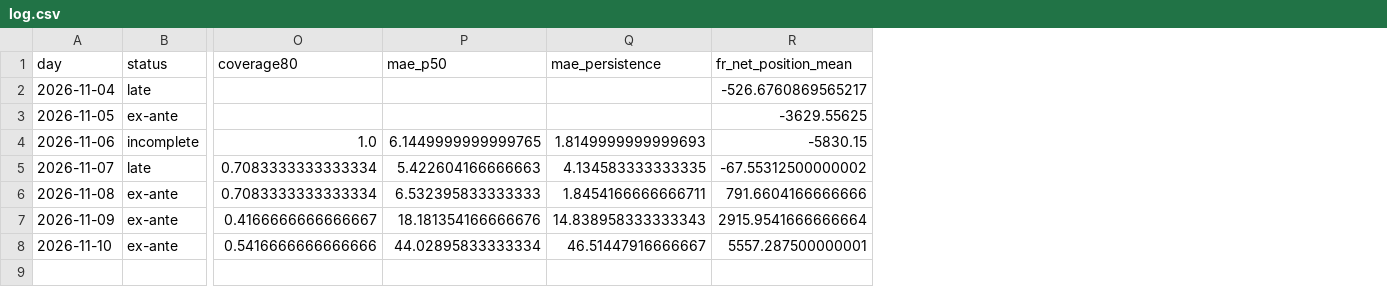
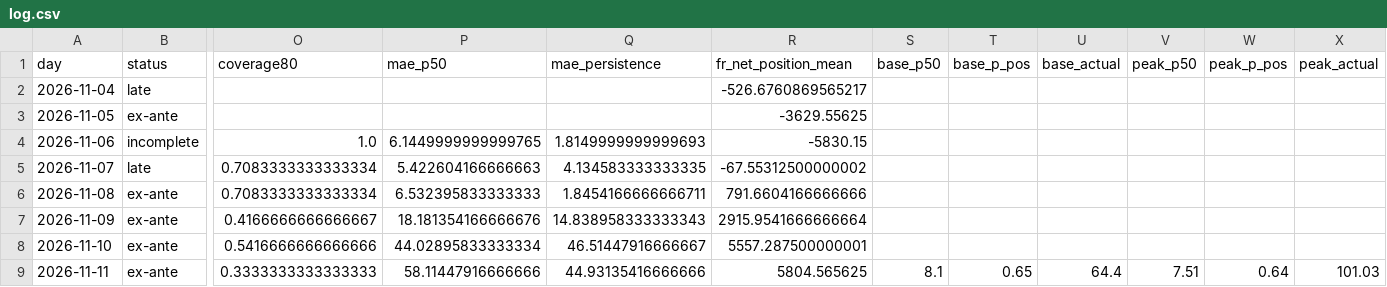
Before and after one commit to Tarjeikr/fbcast, a CSV file: scorecard/log.csv, drawn as a sheet; only a part is shown, gaps mark what is left out; rows hold the shown columns only; the diff names each change by its address in the sheet, - before the commit and + after, or states it on an @@ line.

```diff
--- a/scorecard/log.csv
+++ b/scorecard/log.csv
+column S (base_p50), empty
+column T (base_p_pos), empty
+column U (base_actual), empty
+column V (peak_p50), empty
+column W (peak_p_pos), empty
+column X (peak_actual), empty
+row 9: 2026-11-11 | ex-ante | 0.3333333333333333 | 58.11447916666666 | 44.93135416666666 | 5804.565625 | 8.1 | 0.65 | 64.4 | 7.51 | 0.64 | 101.03
```
